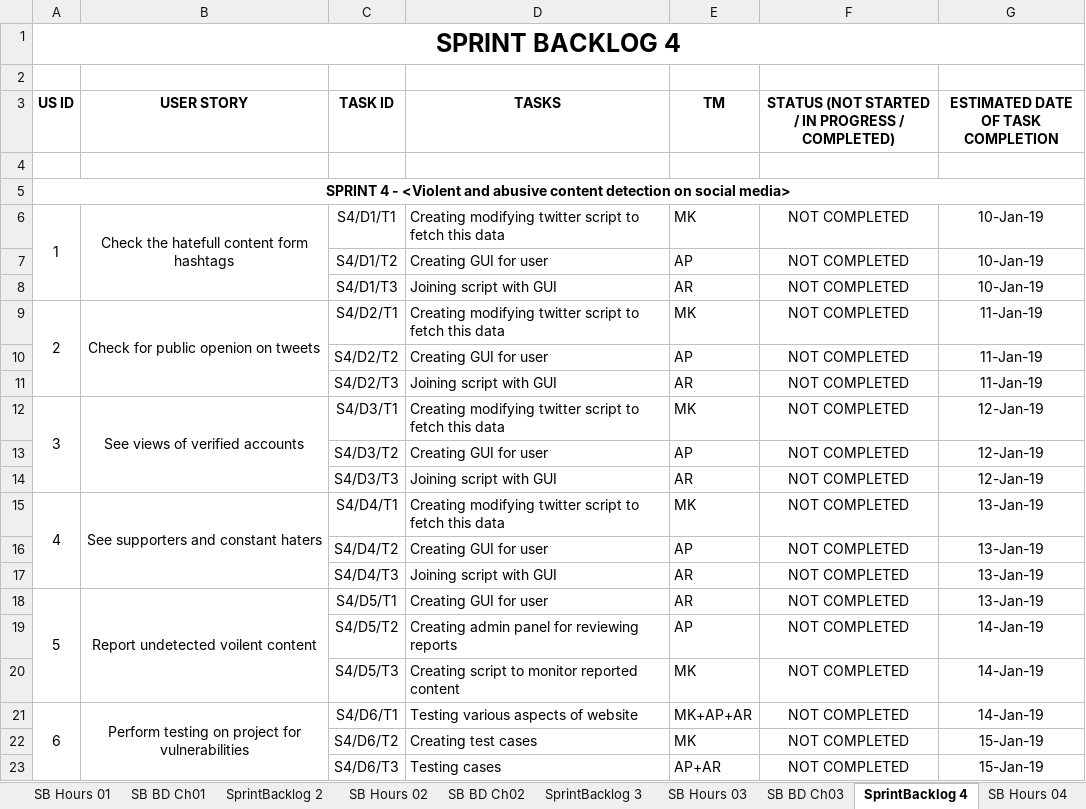
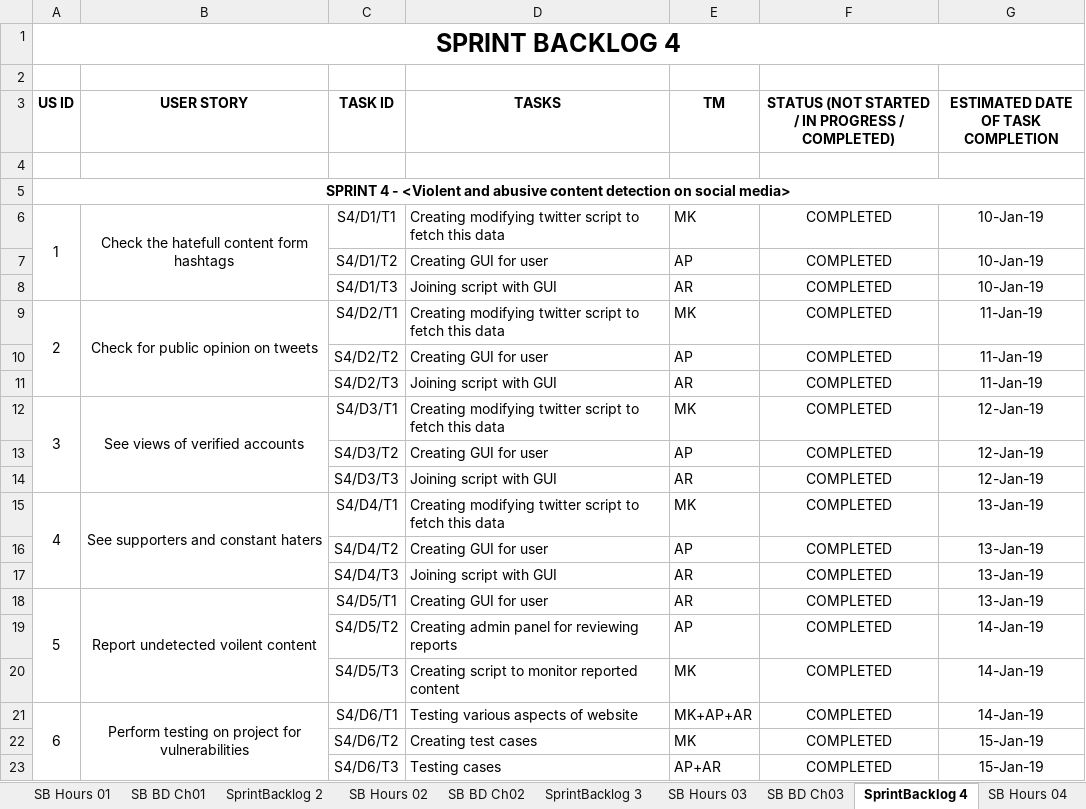
Before and after one commit to mukulkadel/titans, an Excel workbook: Product Backlog Titans.xlsx, sheet SprintBacklog 4, drawn as a sheet; values as stored, in another font and other column widths than the file's, no borders; the diff names each change by its address in the sheet, - before the commit and + after, or states it on an @@ line.

```diff
--- a/Product Backlog Titans.xlsx (sheet SprintBacklog 4)
+++ b/Product Backlog Titans.xlsx (sheet SprintBacklog 4)
-F6:F23: NOT COMPLETED
+F6:F23: COMPLETED
-B9 (USER STORY): Check for public openion on tweets
+B9 (USER STORY): Check for public opinion on tweets
```
Also changed, not shown: sheet SB BD Ch04, sheet SprintBacklog 1, charts or pictures, 9 other files.
